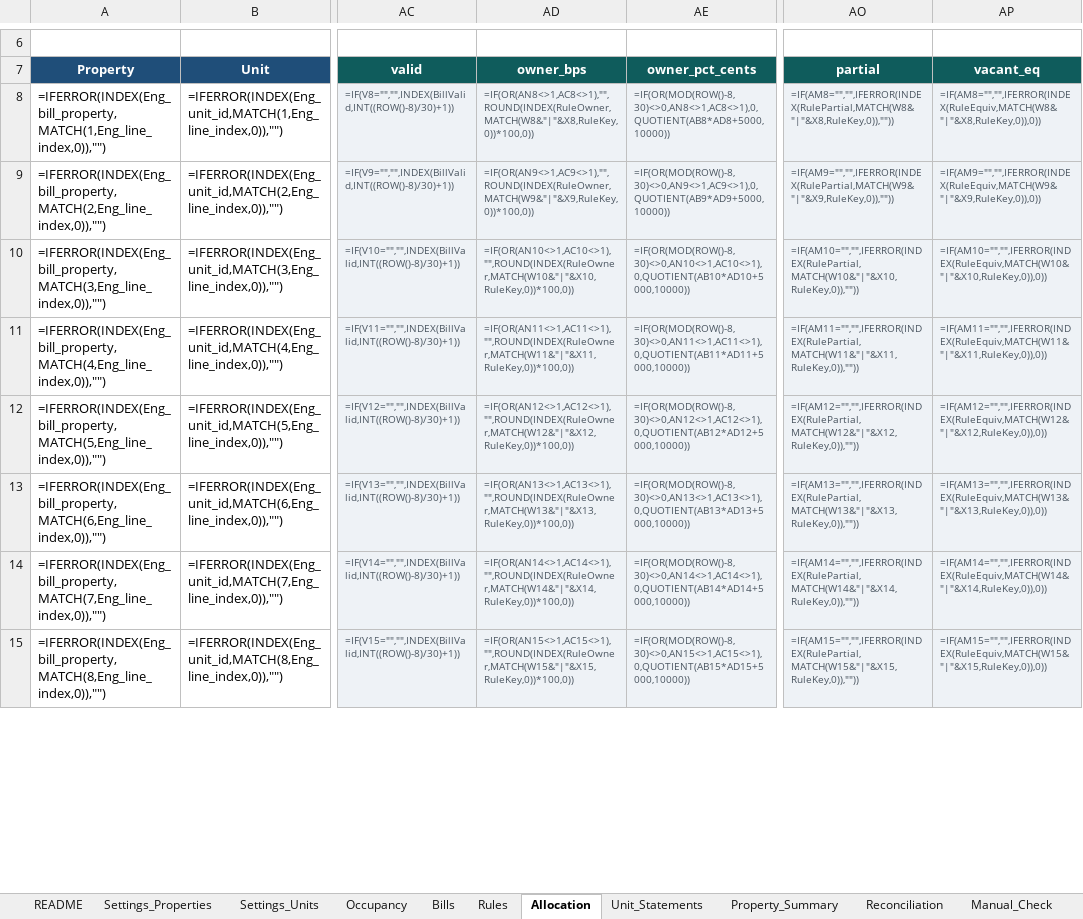
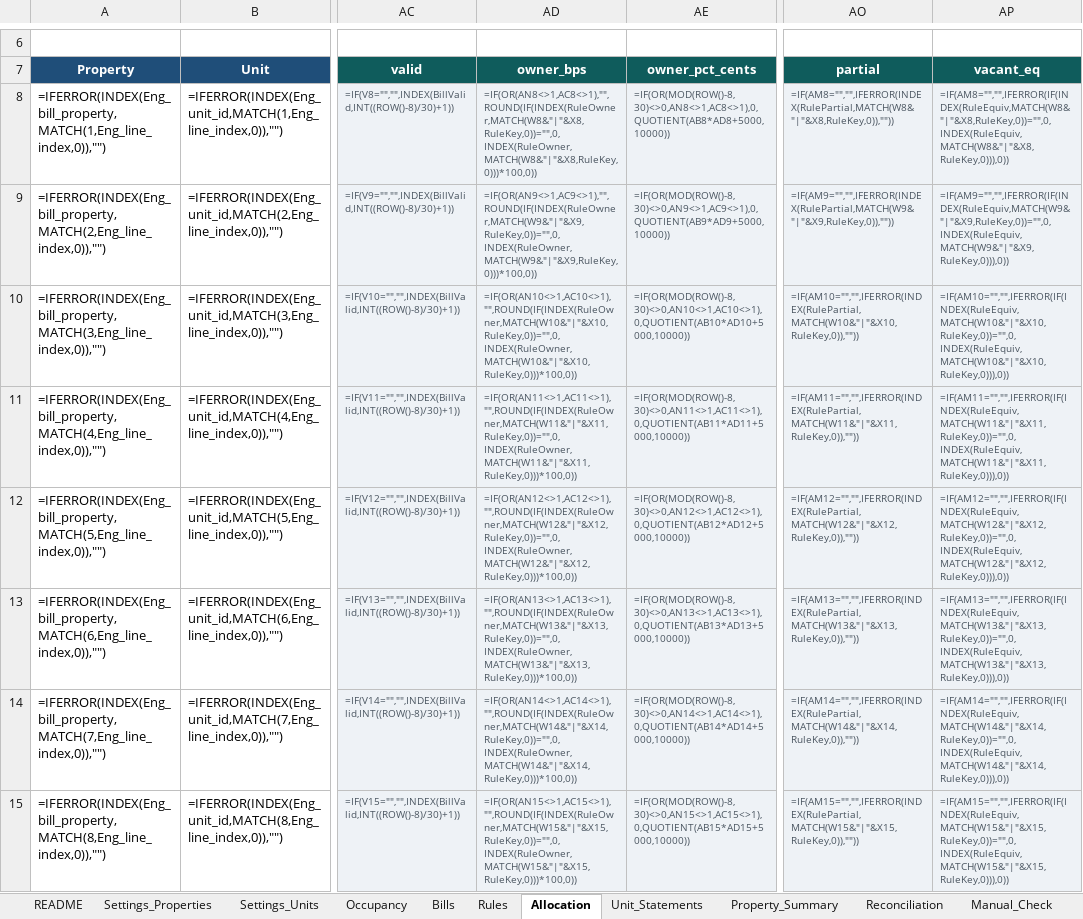
Before and after one commit to HangakiTake/yannick-silva-portfolio, an Excel workbook: demos/rubs-utility-billing/RUBS_Billing_Demo.xlsx, sheet Allocation, drawn as a sheet; only a part is shown, gaps mark what is left out; values as stored, in another font and other column widths than the file's, no borders; formulas without a stored value are shown as written; the diff covers the shown part only; the diff names each change by its address in the sheet, - before the commit and + after, or states it on an @@ line.

```diff
--- a/demos/rubs-utility-billing/RUBS_Billing_Demo.xlsx (sheet Allocation)
+++ b/demos/rubs-utility-billing/RUBS_Billing_Demo.xlsx (sheet Allocation)
-AD8 (owner_bps): =IF(OR(AN8<>1,AC8<>1),"",ROUND(INDEX(RuleOwner,MATCH(W8&"|"&X8,RuleKey,0))*100,0))
+AD8 (owner_bps): =IF(OR(AN8<>1,AC8<>1),"",ROUND(IF(INDEX(RuleOwner,MATCH(W8&"|"&X8,RuleKey,0))="",0,INDEX(RuleOwner,MATCH(W8&"|"&X8,RuleKey,0)))*100,0))
-AP8 (vacant_eq): =IF(AM8="","",IFERROR(INDEX(RuleEquiv,MATCH(W8&"|"&X8,RuleKey,0)),0))
+AP8 (vacant_eq): =IF(AM8="","",IFERROR(IF(INDEX(RuleEquiv,MATCH(W8&"|"&X8,RuleKey,0))="",0,INDEX(RuleEquiv,MATCH(W8&"|"&X8,RuleKey,0))),0))
-AD9 (owner_bps): =IF(OR(AN9<>1,AC9<>1),"",ROUND(INDEX(RuleOwner,MATCH(W9&"|"&X9,RuleKey,0))*100,0))
+AD9 (owner_bps): =IF(OR(AN9<>1,AC9<>1),"",ROUND(IF(INDEX(RuleOwner,MATCH(W9&"|"&X9,RuleKey,0))="",0,INDEX(RuleOwner,MATCH(W9&"|"&X9,RuleKey,0)))*100,0))
-AP9 (vacant_eq): =IF(AM9="","",IFERROR(INDEX(RuleEquiv,MATCH(W9&"|"&X9,RuleKey,0)),0))
+AP9 (vacant_eq): =IF(AM9="","",IFERROR(IF(INDEX(RuleEquiv,MATCH(W9&"|"&X9,RuleKey,0))="",0,INDEX(RuleEquiv,MATCH(W9&"|"&X9,RuleKey,0))),0))
-AD10 (owner_bps): =IF(OR(AN10<>1,AC10<>1),"",ROUND(INDEX(RuleOwner,MATCH(W10&"|"&X10,RuleKey,0))*100,0))
+AD10 (owner_bps): =IF(OR(AN10<>1,AC10<>1),"",ROUND(IF(INDEX(RuleOwner,MATCH(W10&"|"&X10,RuleKey,0))="",0,INDEX(RuleOwner,MATCH(W10&"|"&X10,RuleKey,0)))*100,0))
-AP10 (vacant_eq): =IF(AM10="","",IFERROR(INDEX(RuleEquiv,MATCH(W10&"|"&X10,RuleKey,0)),0))
+AP10 (vacant_eq): =IF(AM10="","",IFERROR(IF(INDEX(RuleEquiv,MATCH(W10&"|"&X10,RuleKey,0))="",0,INDEX(RuleEquiv,MATCH(W10&"|"&X10,RuleKey,0))),0))
-AD11 (owner_bps): =IF(OR(AN11<>1,AC11<>1),"",ROUND(INDEX(RuleOwner,MATCH(W11&"|"&X11,RuleKey,0))*100,0))
+AD11 (owner_bps): =IF(OR(AN11<>1,AC11<>1),"",ROUND(IF(INDEX(RuleOwner,MATCH(W11&"|"&X11,RuleKey,0))="",0,INDEX(RuleOwner,MATCH(W11&"|"&X11,RuleKey,0)))*100,0))
-AP11 (vacant_eq): =IF(AM11="","",IFERROR(INDEX(RuleEquiv,MATCH(W11&"|"&X11,RuleKey,0)),0))
+AP11 (vacant_eq): =IF(AM11="","",IFERROR(IF(INDEX(RuleEquiv,MATCH(W11&"|"&X11,RuleKey,0))="",0,INDEX(RuleEquiv,MATCH(W11&"|"&X11,RuleKey,0))),0))
-AD12 (owner_bps): =IF(OR(AN12<>1,AC12<>1),"",ROUND(INDEX(RuleOwner,MATCH(W12&"|"&X12,RuleKey,0))*100,0))
+AD12 (owner_bps): =IF(OR(AN12<>1,AC12<>1),"",ROUND(IF(INDEX(RuleOwner,MATCH(W12&"|"&X12,RuleKey,0))="",0,INDEX(RuleOwner,MATCH(W12&"|"&X12,RuleKey,0)))*100,0))
-AP12 (vacant_eq): =IF(AM12="","",IFERROR(INDEX(RuleEquiv,MATCH(W12&"|"&X12,RuleKey,0)),0))
+AP12 (vacant_eq): =IF(AM12="","",IFERROR(IF(INDEX(RuleEquiv,MATCH(W12&"|"&X12,RuleKey,0))="",0,INDEX(RuleEquiv,MATCH(W12&"|"&X12,RuleKey,0))),0))
-AD13 (owner_bps): =IF(OR(AN13<>1,AC13<>1),"",ROUND(INDEX(RuleOwner,MATCH(W13&"|"&X13,RuleKey,0))*100,0))
+AD13 (owner_bps): =IF(OR(AN13<>1,AC13<>1),"",ROUND(IF(INDEX(RuleOwner,MATCH(W13&"|"&X13,RuleKey,0))="",0,INDEX(RuleOwner,MATCH(W13&"|"&X13,RuleKey,0)))*100,0))
-AP13 (vacant_eq): =IF(AM13="","",IFERROR(INDEX(RuleEquiv,MATCH(W13&"|"&X13,RuleKey,0)),0))
+AP13 (vacant_eq): =IF(AM13="","",IFERROR(IF(INDEX(RuleEquiv,MATCH(W13&"|"&X13,RuleKey,0))="",0,INDEX(RuleEquiv,MATCH(W13&"|"&X13,RuleKey,0))),0))
-AD14 (owner_bps): =IF(OR(AN14<>1,AC14<>1),"",ROUND(INDEX(RuleOwner,MATCH(W14&"|"&X14,RuleKey,0))*100,0))
+AD14 (owner_bps): =IF(OR(AN14<>1,AC14<>1),"",ROUND(IF(INDEX(RuleOwner,MATCH(W14&"|"&X14,RuleKey,0))="",0,INDEX(RuleOwner,MATCH(W14&"|"&X14,RuleKey,0)))*100,0))
-AP14 (vacant_eq): =IF(AM14="","",IFERROR(INDEX(RuleEquiv,MATCH(W14&"|"&X14,RuleKey,0)),0))
+AP14 (vacant_eq): =IF(AM14="","",IFERROR(IF(INDEX(RuleEquiv,MATCH(W14&"|"&X14,RuleKey,0))="",0,INDEX(RuleEquiv,MATCH(W14&"|"&X14,RuleKey,0))),0))
-AD15 (owner_bps): =IF(OR(AN15<>1,AC15<>1),"",ROUND(INDEX(RuleOwner,MATCH(W15&"|"&X15,RuleKey,0))*100,0))
+AD15 (owner_bps): =IF(OR(AN15<>1,AC15<>1),"",ROUND(IF(INDEX(RuleOwner,MATCH(W15&"|"&X15,RuleKey,0))="",0,INDEX(RuleOwner,MATCH(W15&"|"&X15,RuleKey,0)))*100,0))
-AP15 (vacant_eq): =IF(AM15="","",IFERROR(INDEX(RuleEquiv,MATCH(W15&"|"&X15,RuleKey,0)),0))
+AP15 (vacant_eq): =IF(AM15="","",IFERROR(IF(INDEX(RuleEquiv,MATCH(W15&"|"&X15,RuleKey,0))="",0,INDEX(RuleEquiv,MATCH(W15&"|"&X15,RuleKey,0))),0))
```
Also changed, not shown: 1904 edited cells elsewhere in this sheet, sheet Occupancy, sheet Rules, sheet Exceptions, sheet Bills, sheet Property_Summary, sheet README, 3 other files.
